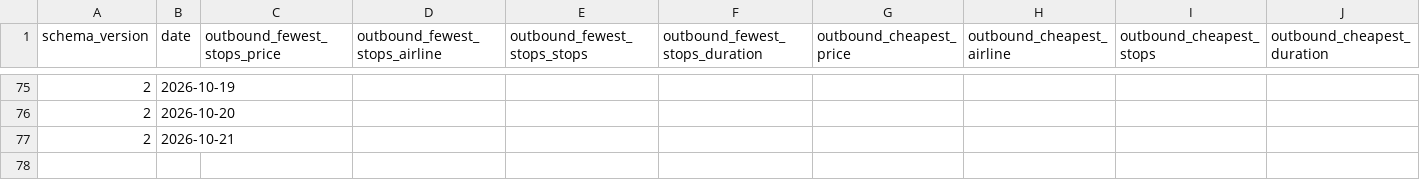
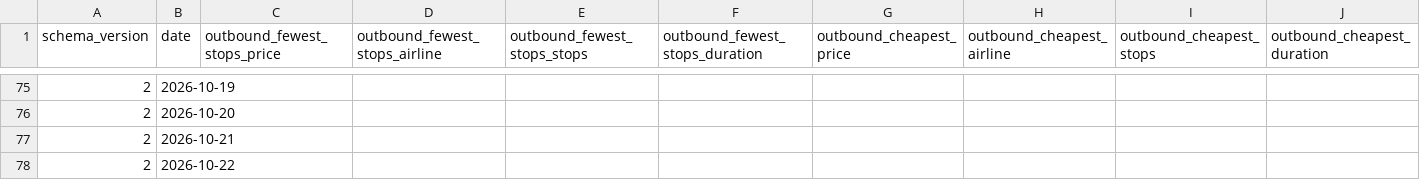
Before and after one commit to GKV22/TradingAgents, a CSV file: flight_tracker/history.csv, drawn as a sheet; only a part is shown, gaps mark what is left out; rows hold the shown columns only; the diff names each change by its address in the sheet, - before the commit and + after, or states it on an @@ line.

```diff
--- a/flight_tracker/history.csv
+++ b/flight_tracker/history.csv
+row 78: 2 | 2026-10-22
```
